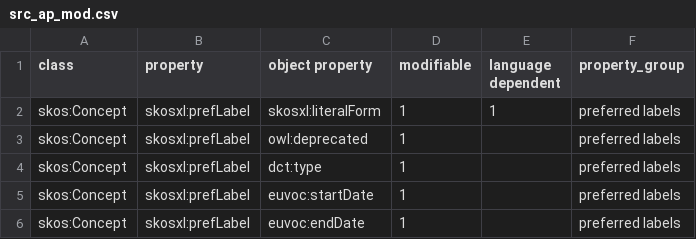
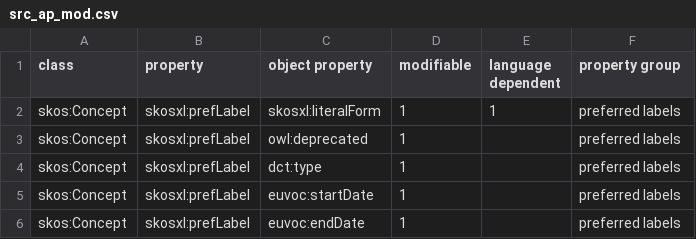
Before and after one commit to meaningfy-ws/diff-query-generator, a CSV file: dqgen/resources/aps/src_ap_mod.csv, drawn as a sheet; only a part is shown.

```diff
--- a/dqgen/resources/aps/src_ap_mod.csv
+++ b/dqgen/resources/aps/src_ap_mod.csv
@@ -1,2 +1,2 @@
-class,property,object property,modifiable,language dependent,property_group
+class,property,object property,modifiable,language dependent,property group
 skos:Concept,skosxl:prefLabel,skosxl:literalForm,1,1,preferred labels
```
Also changed, not shown: 20 other files.
